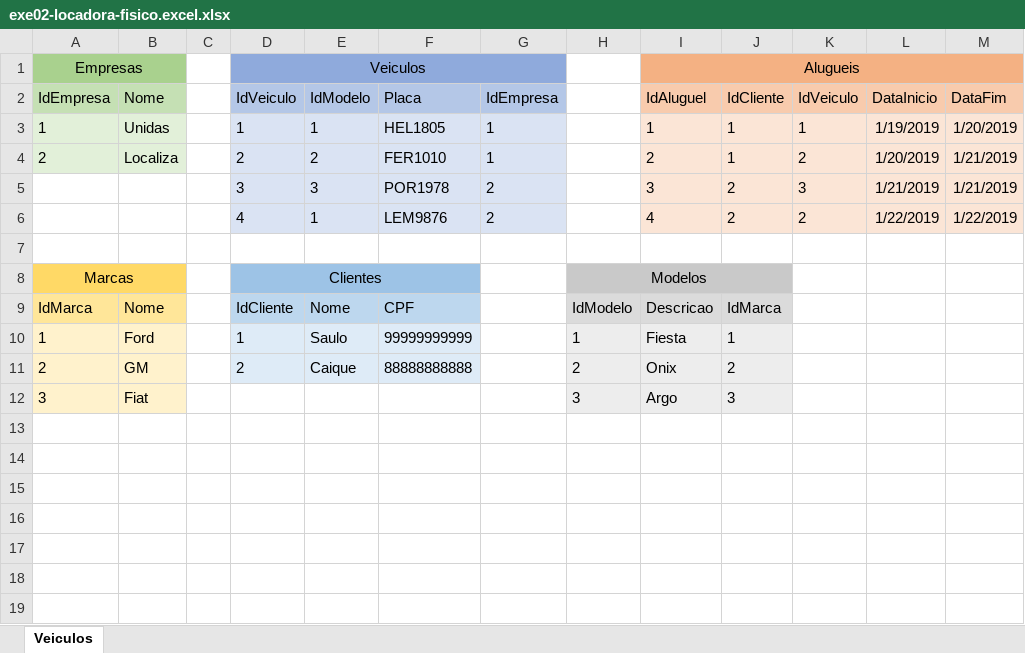
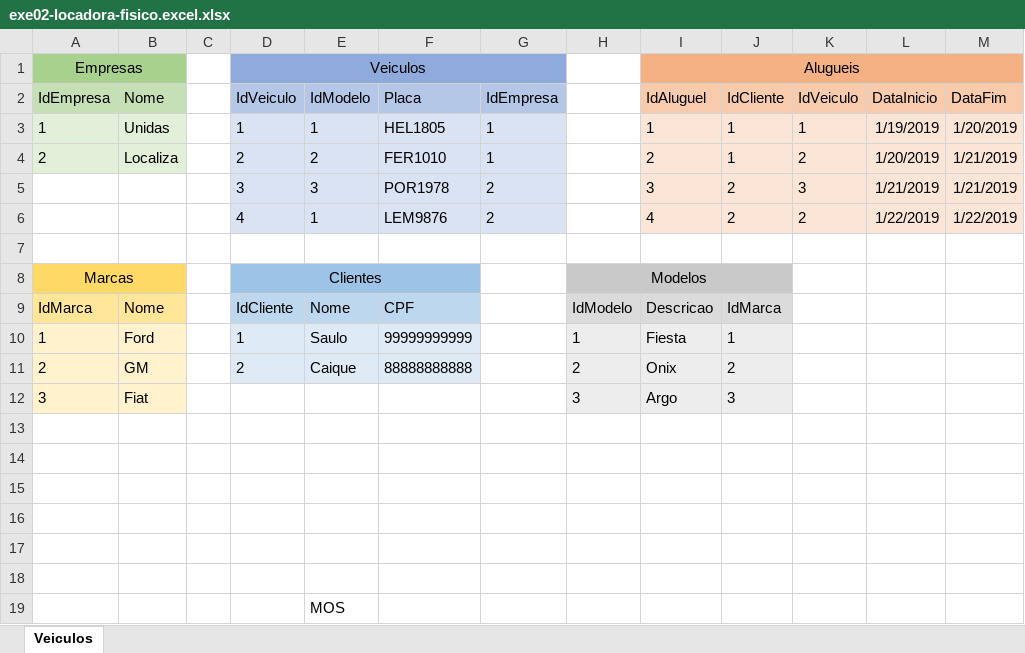
Before and after one commit to JoVi0li/senai_2dm_sprint1_bd, an Excel workbook: exercicios/1.2-exercicio-locadora/exe02-locadora-fisico.excel.xlsx, sheet Veiculos, drawn as a sheet; values as stored, in another font and other column widths than the file's, no borders; the diff names each change by its address in the sheet, - before the commit and + after, or states it on an @@ line.

Commit message:
DDL dos exercicios obrigatorios finalizados

```diff
--- a/exercicios/1.2-exercicio-locadora/exe02-locadora-fisico.excel.xlsx (sheet Veiculos)
+++ b/exercicios/1.2-exercicio-locadora/exe02-locadora-fisico.excel.xlsx (sheet Veiculos)
+row 13: (empty)
+row 14: (empty)
+row 15: (empty)
+row 16: (empty)
+row 17: (empty)
+row 18: (empty)
+row 19:  |  |  |  | MOS
```
Also changed, not shown: exercicios/1.3-exercicio-pclinics/exe03-pclinics-fisico.excel.xlsx, 5 other files.
